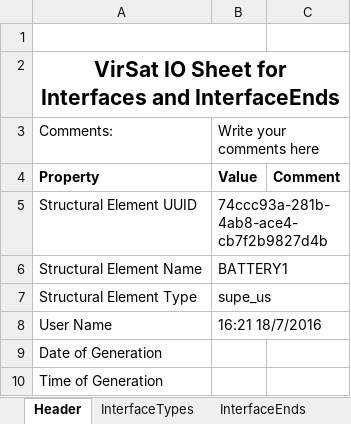
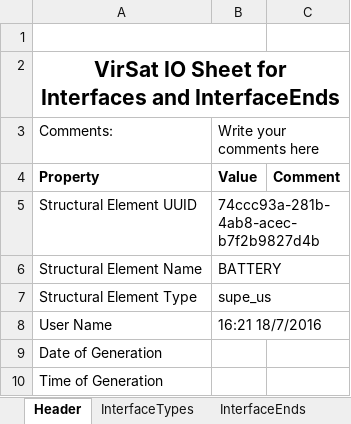
Before and after one commit to virtualsatellite/VirtualSatellite4-Core, an Excel workbook: de.dlr.sc.virsat.model.extension.funcelectrical.test/resources/ImportElementDefinitionTest.xlsx, sheet Header, drawn as a sheet; only a part is shown; values as stored, in another font and other column widths than the file's, no borders; the diff names each change by its address in the sheet, - before the commit and + after, or states it on an @@ line.

Commit message:
Reworked test cases - (Task #329)
- Made validation calls a part of the import test cases

---
Task #329: Excel import always results in NPE

```diff
--- a/de.dlr.sc.virsat.model.extension.funcelectrical.test/resources/ImportElementDefinitionTest.xlsx (sheet Header)
+++ b/de.dlr.sc.virsat.model.extension.funcelectrical.test/resources/ImportElementDefinitionTest.xlsx (sheet Header)
-B5: 74ccc93a-281b-4ab8-ace4-cb7f2b9827d4b
+B5: 74ccc93a-281b-4ab8-acec-b7f2b9827d4b
-B6: BATTERY1
+B6: BATTERY
```
Also changed, not shown: 2 other files.
